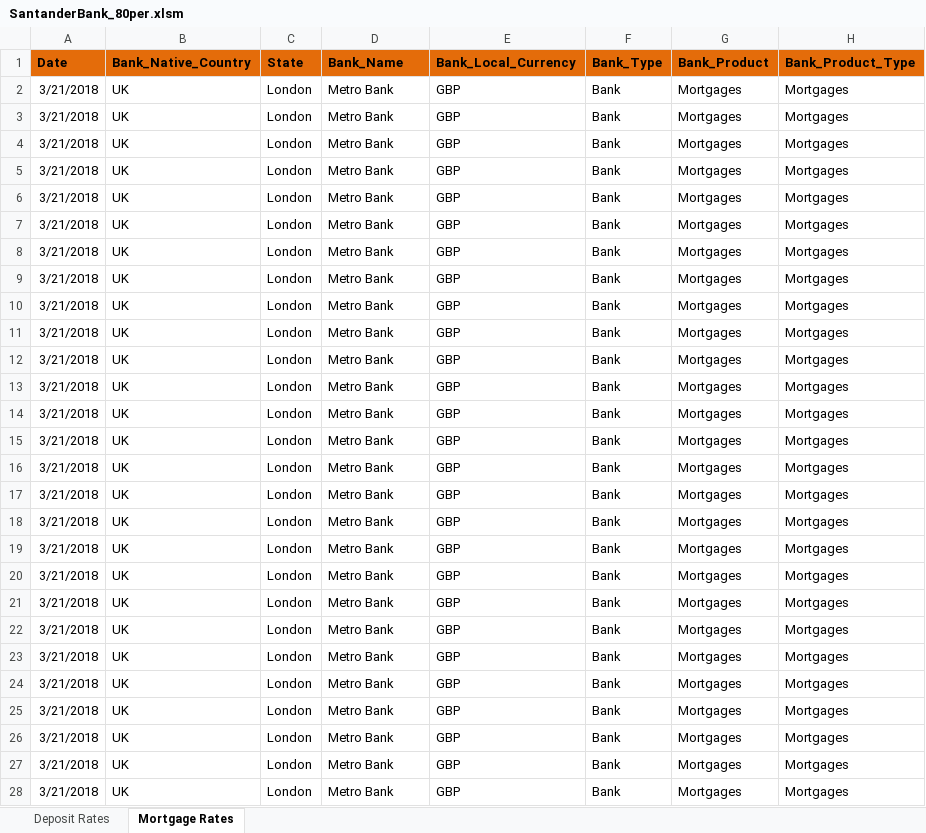
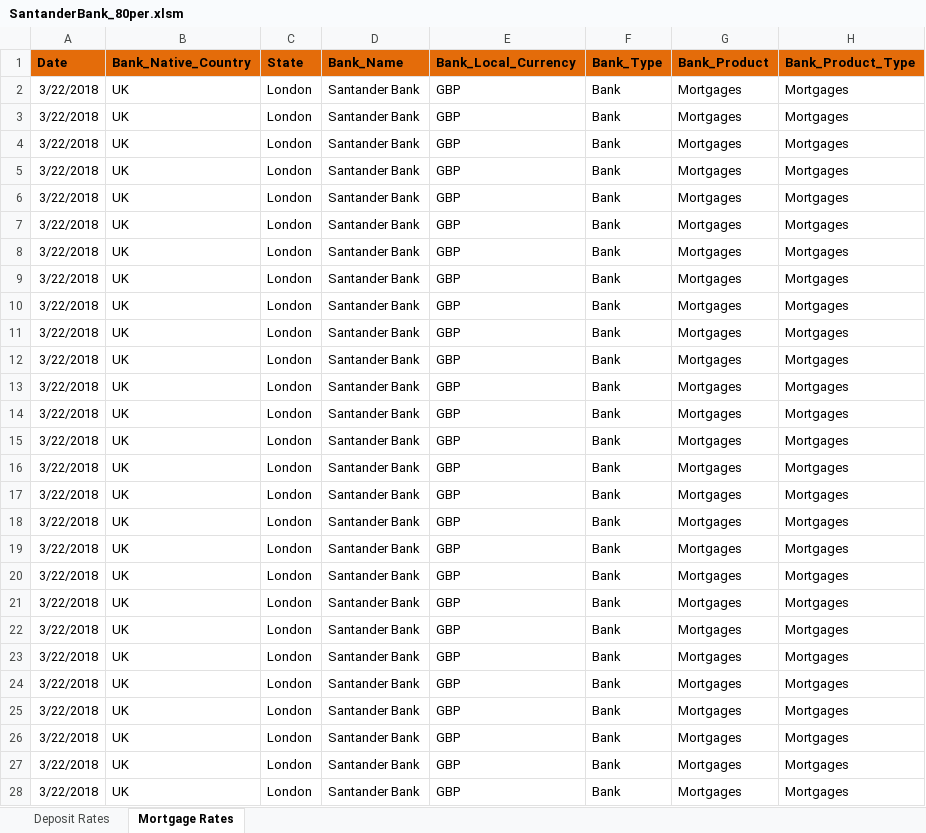
Before and after one commit to vishal4python/pool_UK, an Excel workbook: scripts/SantanderBank_80per.xlsm, sheet Mortgage Rates, drawn as a sheet; only a part is shown; values as stored, in another font and other column widths than the file's, no borders; charts and pictures and conditional formats not drawn; the diff covers the shown part only; the diff names each change by its address in the sheet, - before the commit and + after, or states it on an @@ line.

```diff
--- a/scripts/SantanderBank_80per.xlsm (sheet Mortgage Rates)
+++ b/scripts/SantanderBank_80per.xlsm (sheet Mortgage Rates)
-A2:A28 (Date): 3/21/2018
+A2:A28 (Date): 3/22/2018
-D2:D28 (Bank_Name): Metro Bank
+D2:D28 (Bank_Name): Santander Bank
```
Also changed, not shown: 18 edited cells elsewhere in this sheet, scripts/Bank of Ireland_Mortgage.xlsm, scripts/Clydesdale Bank_80per.xlsm, 1 other file.
